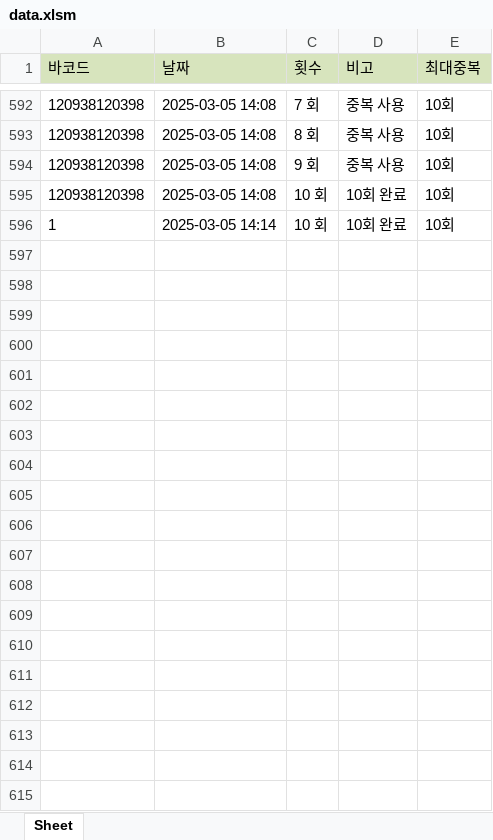
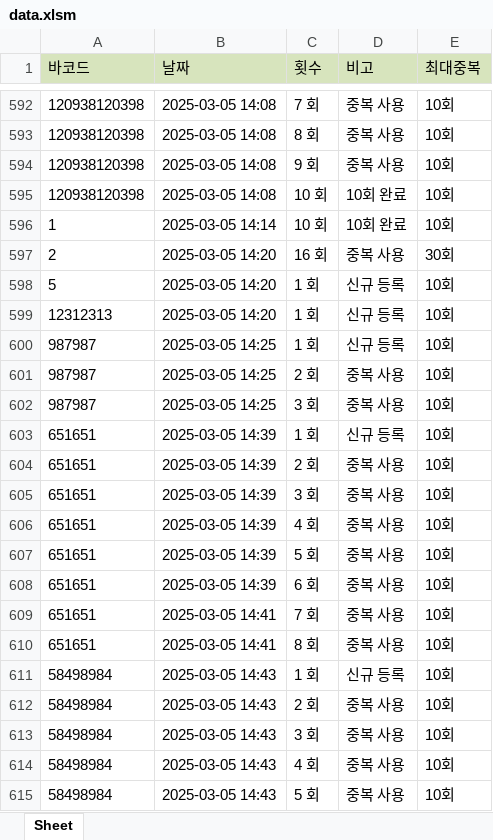
Before and after one commit to anyanswer1125/Serial_Stadion, an Excel workbook: data.xlsm, sheet Sheet, drawn as a sheet; only a part is shown, gaps mark what is left out; values as stored, in another font and other column widths than the file's, no borders; the diff covers the shown part only; the diff names each change by its address in the sheet, - before the commit and + after, or states it on an @@ line.

```diff
--- a/data.xlsm (sheet Sheet)
+++ b/data.xlsm (sheet Sheet)
+row 597: 2 | 2025-03-05 14:20 | 16 회 | 중복 사용 | 30회
+row 598: 5 | 2025-03-05 14:20 | 1 회 | 신규 등록 | 10회
+row 599: 12312313 | 2025-03-05 14:20 | 1 회 | 신규 등록 | 10회
+row 600: 987987 | 2025-03-05 14:25 | 1 회 | 신규 등록 | 10회
+row 601: 987987 | 2025-03-05 14:25 | 2 회 | 중복 사용 | 10회
+row 602: 987987 | 2025-03-05 14:25 | 3 회 | 중복 사용 | 10회
+row 603: 651651 | 2025-03-05 14:39 | 1 회 | 신규 등록 | 10회
+row 604: 651651 | 2025-03-05 14:39 | 2 회 | 중복 사용 | 10회
+row 605: 651651 | 2025-03-05 14:39 | 3 회 | 중복 사용 | 10회
+row 606: 651651 | 2025-03-05 14:39 | 4 회 | 중복 사용 | 10회
+row 607: 651651 | 2025-03-05 14:39 | 5 회 | 중복 사용 | 10회
+row 608: 651651 | 2025-03-05 14:39 | 6 회 | 중복 사용 | 10회
+row 609: 651651 | 2025-03-05 14:41 | 7 회 | 중복 사용 | 10회
+row 610: 651651 | 2025-03-05 14:41 | 8 회 | 중복 사용 | 10회
+row 611: 58498984 | 2025-03-05 14:43 | 1 회 | 신규 등록 | 10회
+row 612: 58498984 | 2025-03-05 14:43 | 2 회 | 중복 사용 | 10회
+row 613: 58498984 | 2025-03-05 14:43 | 3 회 | 중복 사용 | 10회
+row 614: 58498984 | 2025-03-05 14:43 | 4 회 | 중복 사용 | 10회
+row 615: 58498984 | 2025-03-05 14:43 | 5 회 | 중복 사용 | 10회
```
Also changed, not shown: 10 added rows elsewhere in this sheet, 2 other files.
